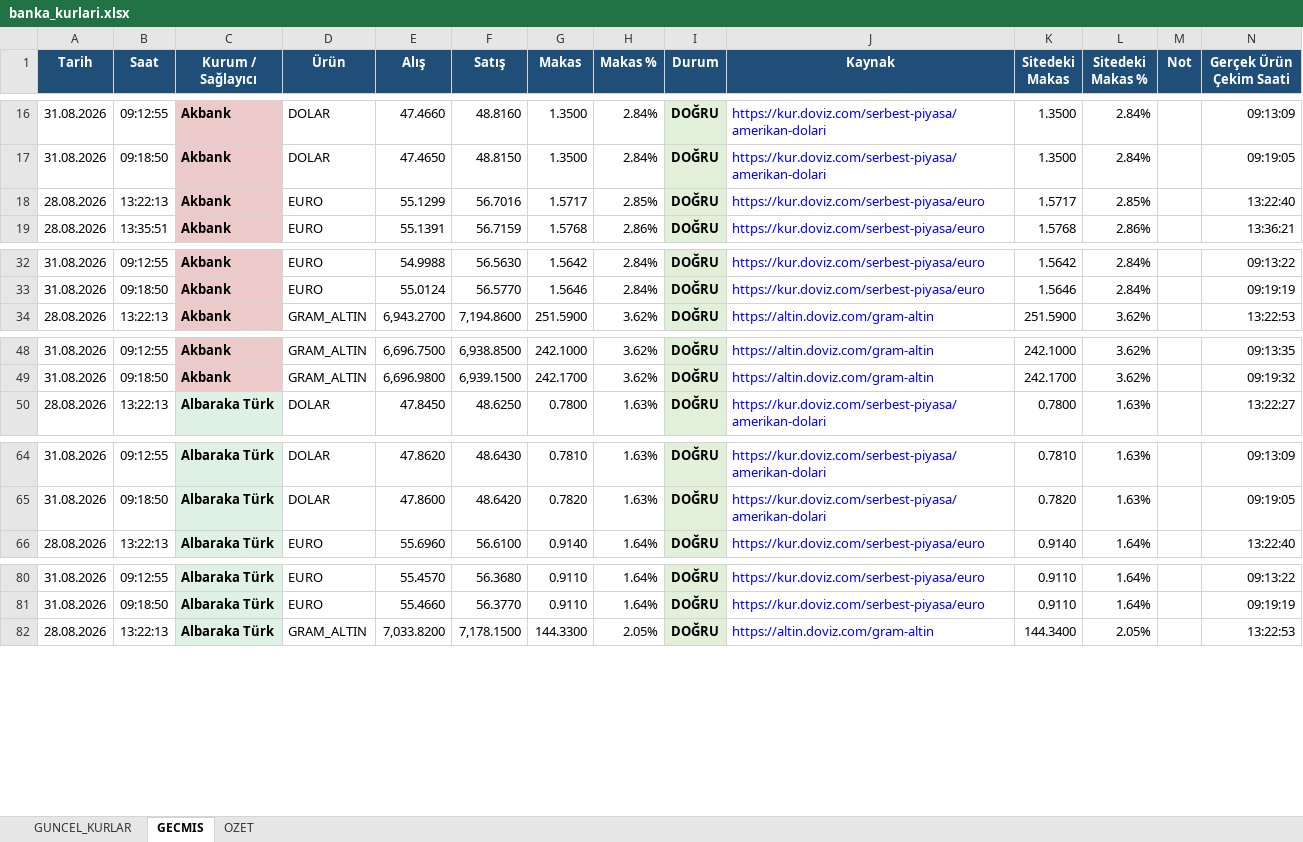
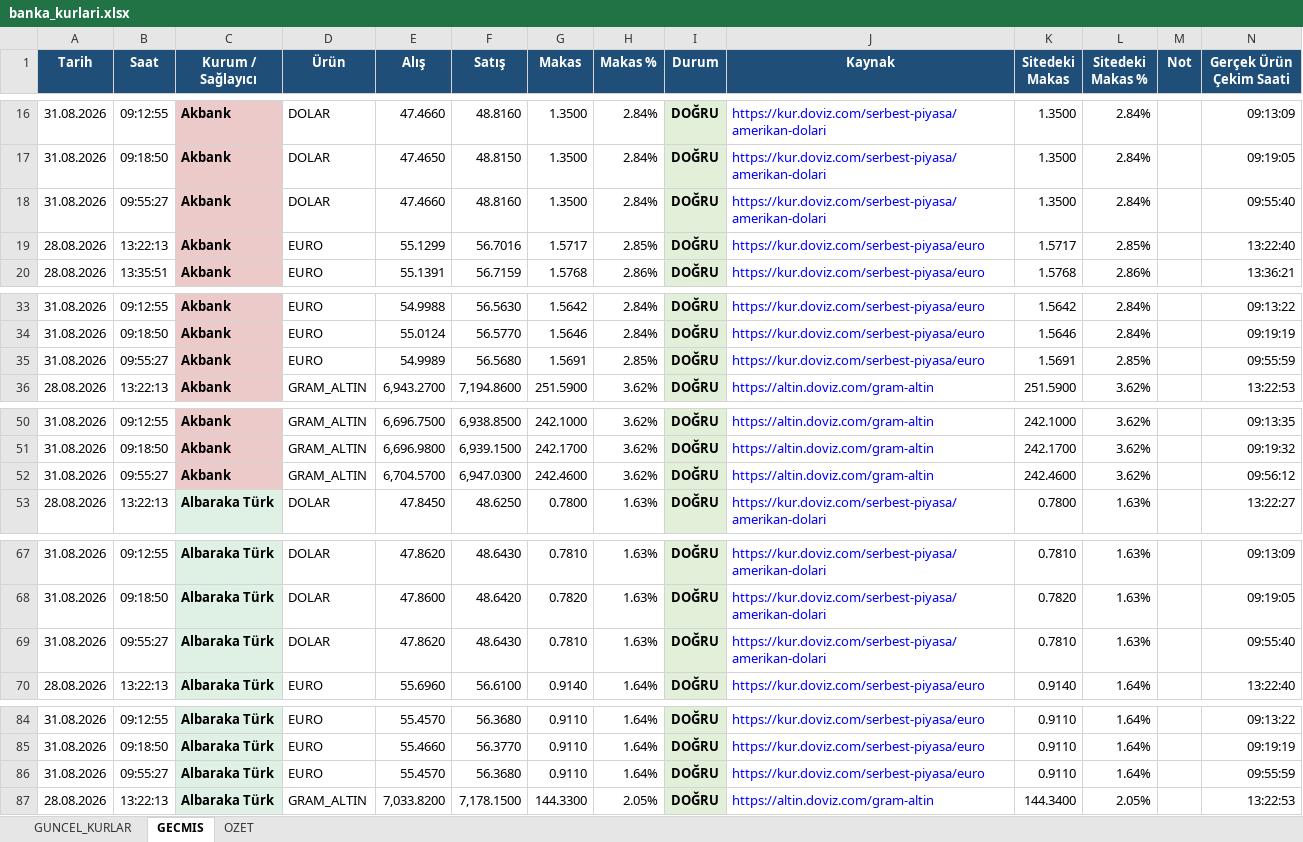
Before and after one commit to ozgeyamc/banka-kurlari-takip, an Excel workbook: output/banka_kurlari.xlsx, sheet GECMIS, drawn as a sheet; only a part is shown, gaps mark what is left out; values as stored, in another font and other column widths than the file's, no borders; table styles not drawn; the diff covers the shown part only; the diff names each change by its address in the sheet, - before the commit and + after, or states it on an @@ line.

```diff
--- a/output/banka_kurlari.xlsx (sheet GECMIS)
+++ b/output/banka_kurlari.xlsx (sheet GECMIS)
+row 18: 31.08.2026 | 09:55:27 | Akbank | DOLAR | 47.4660 | 48.8160 | 1.3500 | 2.84% | DOĞRU | https://kur.doviz.com/serbest-piyasa/amerikan-dolari | 1.3500 | 2.84% |  | 09:55:40
+row 35: 31.08.2026 | 09:55:27 | Akbank | EURO | 54.9989 | 56.5680 | 1.5691 | 2.85% | DOĞRU | https://kur.doviz.com/serbest-piyasa/euro | 1.5691 | 2.85% |  | 09:55:59
+row 52: 31.08.2026 | 09:55:27 | Akbank | GRAM_ALTIN | 6,704.5700 | 6,947.0300 | 242.4600 | 3.62% | DOĞRU | https://altin.doviz.com/gram-altin | 242.4600 | 3.62% |  | 09:56:12
+row 69: 31.08.2026 | 09:55:27 | Albaraka Türk | DOLAR | 47.8620 | 48.6430 | 0.7810 | 1.63% | DOĞRU | https://kur.doviz.com/serbest-piyasa/amerikan-dolari | 0.7810 | 1.63% |  | 09:55:40
+row 86: 31.08.2026 | 09:55:27 | Albaraka Türk | EURO | 55.4570 | 56.3680 | 0.9110 | 1.64% | DOĞRU | https://kur.doviz.com/serbest-piyasa/euro | 0.9110 | 1.64% |  | 09:55:59
```
Also changed, not shown: 103 added rows elsewhere in this sheet, sheet GUNCEL_KURLAR, sheet OZET, charts or pictures, 2 other files.
